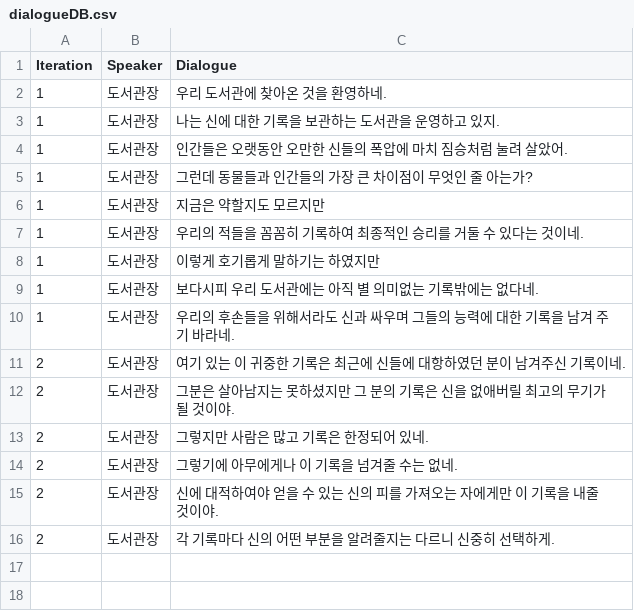
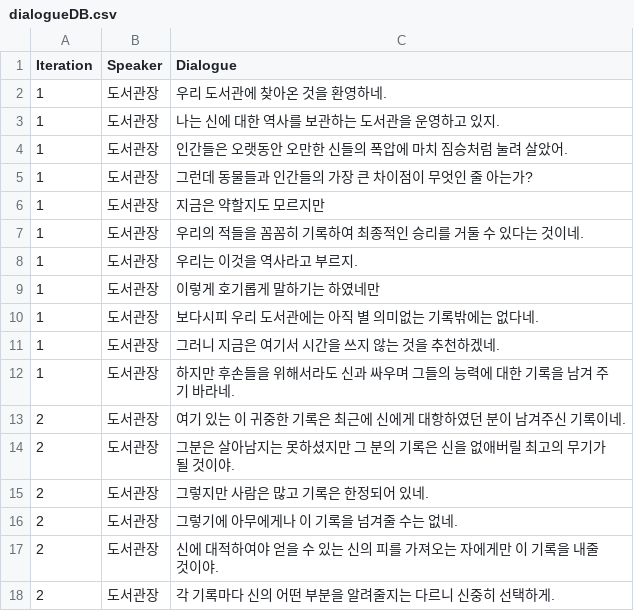
Before and after one commit to upnl/history-boss-rush, a CSV file: Assets/Data/dialogueDB.csv, drawn as a sheet.

```diff
--- a/Assets/Data/dialogueDB.csv
+++ b/Assets/Data/dialogueDB.csv
@@ -2,3 +2,3 @@
 1,도서관장,우리 도서관에 찾아온 것을 환영하네.
-1,도서관장,나는 신에 대한 기록을 보관하는 도서관을 운영하고 있지.
+1,도서관장,나는 신에 대한 역사를 보관하는 도서관을 운영하고 있지.
 1,도서관장,인간들은 오랫동안 오만한 신들의 폭압에 마치 짐승처럼 눌려 살았어.
@@ -7,6 +7,8 @@
 1,도서관장,우리의 적들을 꼼꼼히 기록하여 최종적인 승리를 거둘 수 있다는 것이네.
-1,도서관장,이렇게 호기롭게 말하기는 하였지만
+1,도서관장,우리는 이것을 역사라고 부르지.
+1,도서관장,이렇게 호기롭게 말하기는 하였네만
 1,도서관장,보다시피 우리 도서관에는 아직 별 의미없는 기록밖에는 없다네.
-1,도서관장,우리의 후손들을 위해서라도 신과 싸우며 그들의 능력에 대한 기록을 남겨 주기 바라네.
-2,도서관장,여기 있는 이 귀중한 기록은 최근에 신들에 대항하였던 분이 남겨주신 기록이네.
+1,도서관장,그러니 지금은 여기서 시간을 쓰지 않는 것을 추천하겠네.
+1,도서관장,하지만 후손들을 위해서라도 신과 싸우며 그들의 능력에 대한 기록을 남겨 주기 바라네.
+2,도서관장,여기 있는 이 귀중한 기록은 최근에 신에게 대항하였던 분이 남겨주신 기록이네.
 2,도서관장,그분은 살아남지는 못하셨지만 그 분의 기록은 신을 없애버릴 최고의 무기가 될 것이야.
```
Also changed, not shown: 4 other files.
